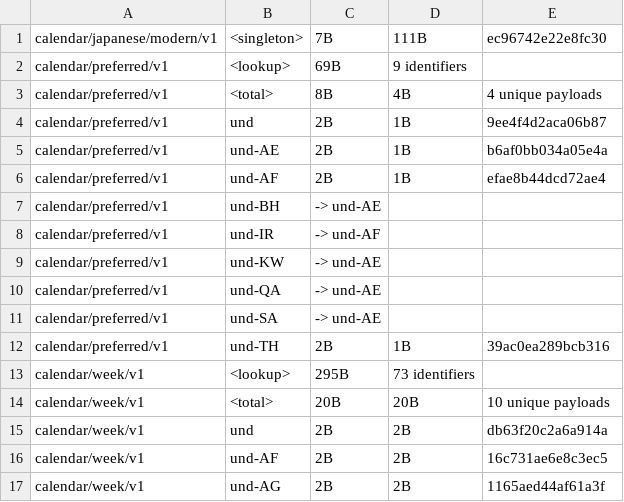
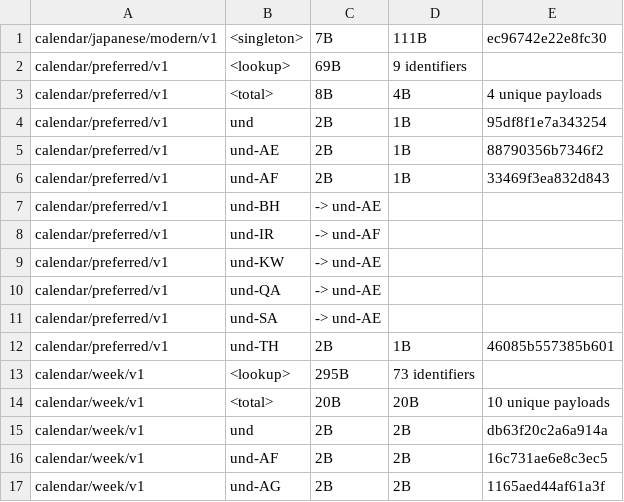
Before and after one commit to unicode-org/icu4x, a CSV file: provider/data/calendar/fingerprints.csv, drawn as a sheet; only a part is shown.

```diff
--- a/provider/data/calendar/fingerprints.csv
+++ b/provider/data/calendar/fingerprints.csv
@@ -3,5 +3,5 @@ calendar/preferred/v1, <lookup>, 69B, 9 identifiers
 calendar/preferred/v1, <total>, 8B, 4B, 4 unique payloads
-calendar/preferred/v1, und, 2B, 1B, 9ee4f4d2aca06b87
-calendar/preferred/v1, und-AE, 2B, 1B, b6af0bb034a05e4a
-calendar/preferred/v1, und-AF, 2B, 1B, efae8b44dcd72ae4
+calendar/preferred/v1, und, 2B, 1B, 95df8f1e7a343254
+calendar/preferred/v1, und-AE, 2B, 1B, 88790356b7346f2
+calendar/preferred/v1, und-AF, 2B, 1B, 33469f3ea832d843
 calendar/preferred/v1, und-BH, -> und-AE
@@ -11,3 +11,3 @@ calendar/preferred/v1, und-QA, -> und-AE
 calendar/preferred/v1, und-SA, -> und-AE
-calendar/preferred/v1, und-TH, 2B, 1B, 39ac0ea289bcb316
+calendar/preferred/v1, und-TH, 2B, 1B, 46085b557385b601
 calendar/week/v1, <lookup>, 295B, 73 identifiers
```
Also changed, not shown: 9 other files.
